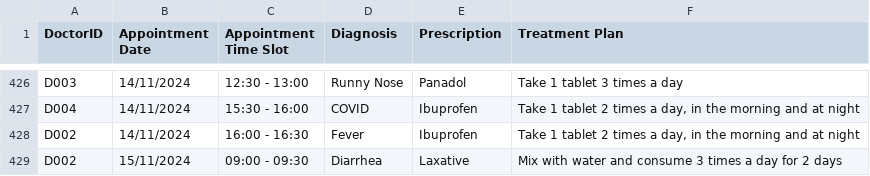
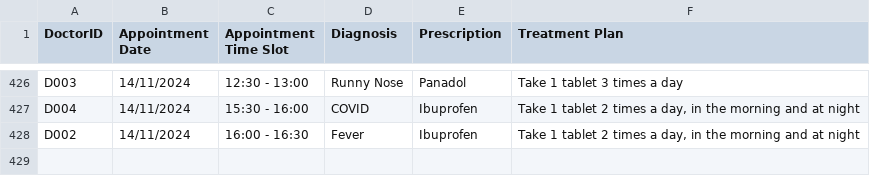
Before and after one commit to josephtlj/SC2002-OOP, a CSV file: src/data/DiagnosisTreatmentRecords/PA6fe25d_TreatRec.csv, drawn as a sheet; only a part is shown, gaps mark what is left out.

```diff
--- a/src/data/DiagnosisTreatmentRecords/PA6fe25d_TreatRec.csv
+++ b/src/data/DiagnosisTreatmentRecords/PA6fe25d_TreatRec.csv
@@ -428,2 +428 @@ D004,14/11/2024,15:30 - 16:00,COVID,Ibuprofen,"Take 1 tablet 2 times a day, in t
 D002,14/11/2024,16:00 - 16:30,Fever,Ibuprofen,"Take 1 tablet 2 times a day, in the morning and at night"
-D002,15/11/2024,09:00 - 09:30,Diarrhea,Laxative,Mix with water and consume 3 times a day for 2 days
```
Also changed, not shown: src/data/patientDB.csv, 11 other files.
